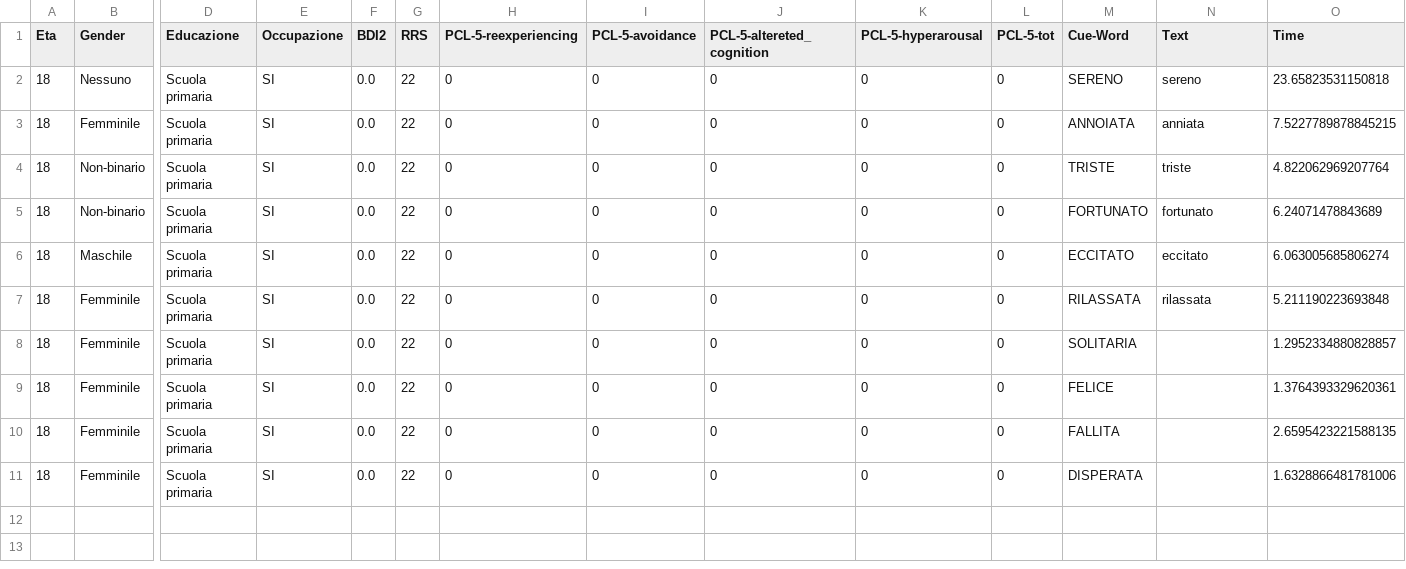
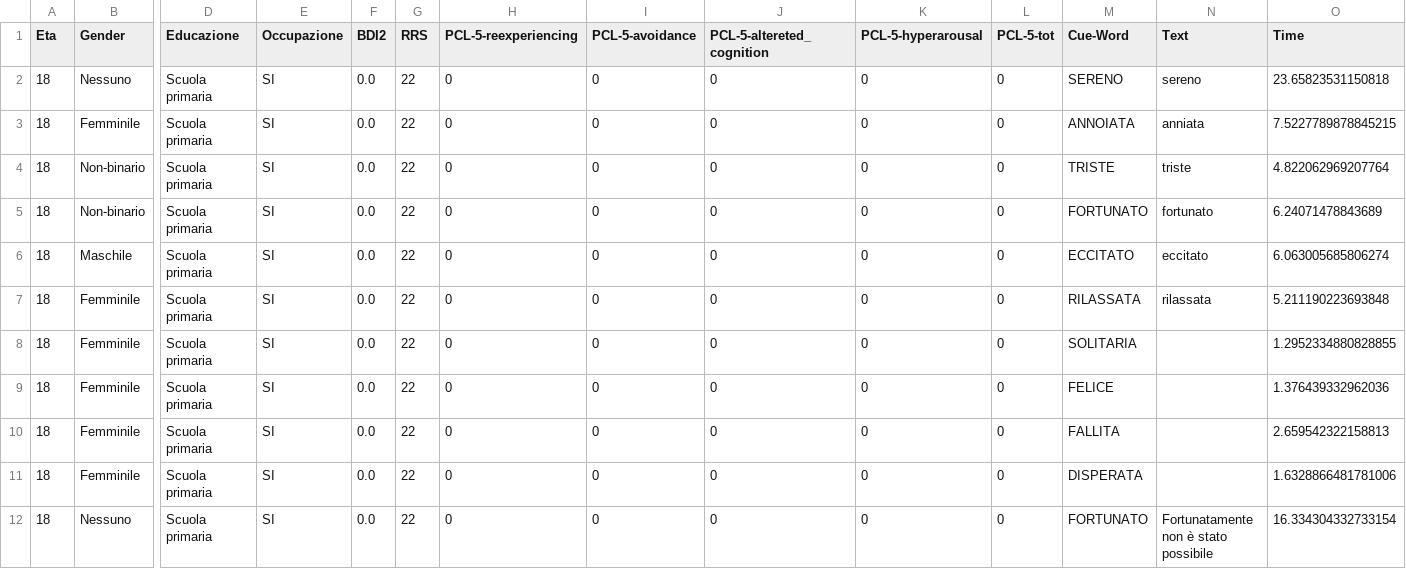
Before and after one commit to SanEnzoLor/memo_rec, a CSV file: dati.csv, drawn as a sheet; only a part is shown, gaps mark what is left out; rows hold the shown columns only; the diff names each change by its address in the sheet, - before the commit and + after, or states it on an @@ line.

Commit message:
Aggiunta file CSV tramite Streamlit

```diff
--- a/dati.csv
+++ b/dati.csv
-O8 (Time): 1.2952334880828857
+O8 (Time): 1.2952334880828855
-O9 (Time): 1.3764393329620361
+O9 (Time): 1.376439332962036
-O10 (Time): 2.6595423221588135
+O10 (Time): 2.659542322158813
+row 12: 18 | Nessuno | Scuola primaria | SI | 0.0 | 22 | 0 | 0 | 0 | 0 | 0 | FORTUNATO | Fortunatamente non è stato possibile | 16.334304332733154
```
